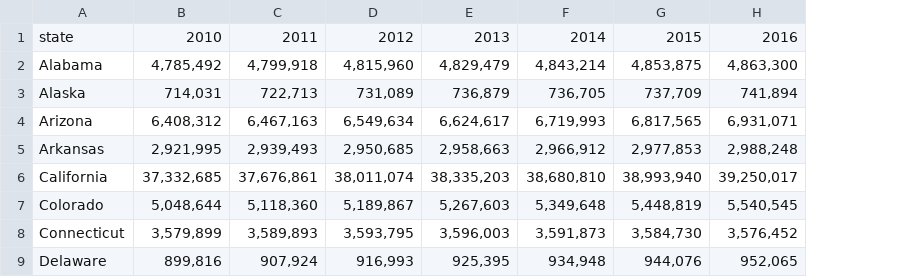
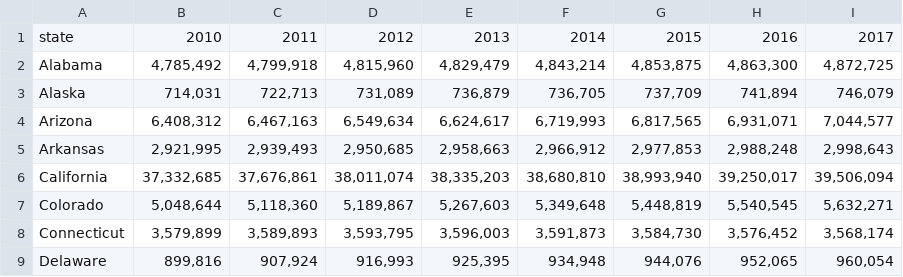
Before and after one commit to rohit-nair/guns, a CSV file: data/ancillary/state_populations.csv, drawn as a sheet; only a part is shown; the diff names each change by its address in the sheet, - before the commit and + after, or states it on an @@ line.

Commit message:
Adding 2017 population data and created aggregated data for deaths by state, year and month.

```diff
--- a/data/ancillary/state_populations.csv
+++ b/data/ancillary/state_populations.csv
+column I, rows 1-9: 2017 | 4,872,725 | 746,079 | 7,044,577 | 2,998,643 | 39,506,094 | 5,632,271 | 3,568,174 | 960,054
```
Also changed, not shown: 5 other files.
